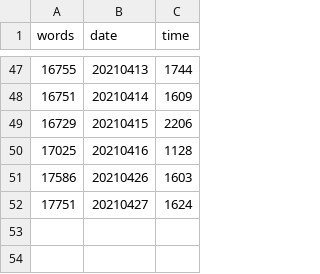
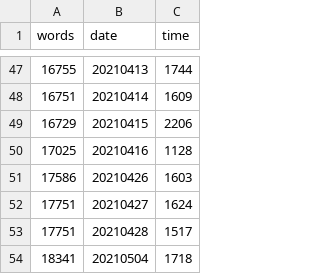
Before and after one commit to mcguinlu/thesis, a CSV file: data/words/words.csv, drawn as a sheet; only a part is shown, gaps mark what is left out.

```diff
--- a/data/words/words.csv
+++ b/data/words/words.csv
@@ -52 +52,3 @@
 17751,"20210427","1624"
+17751,"20210428","1517"
+18341,"20210504","1718"
```
Also changed, not shown: 17 other files.
